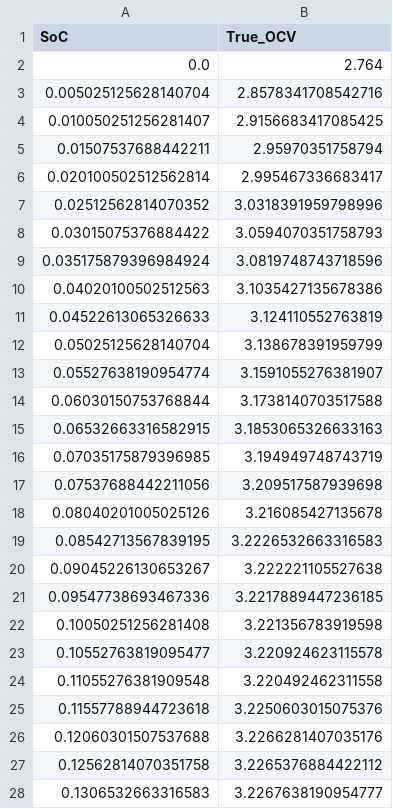
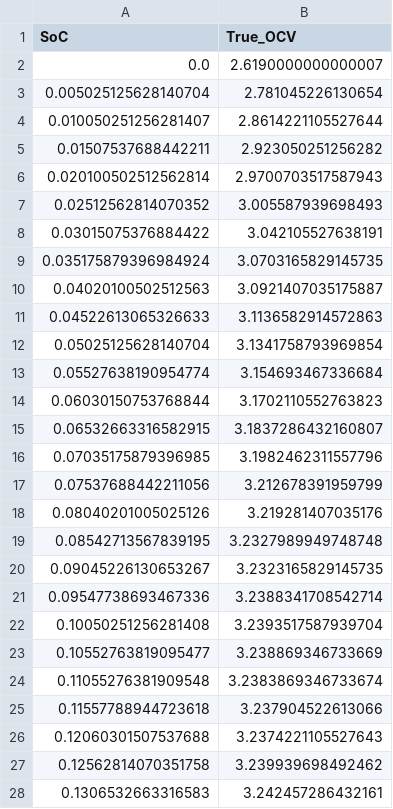
Before and after one commit to Zenalghi/cell-b-LifePo4, a CSV file: ocv_lookup_table.csv, drawn as a sheet; only a part is shown; the diff covers the shown part only.

```diff
--- a/ocv_lookup_table.csv
+++ b/ocv_lookup_table.csv
@@ -1,28 +1,28 @@
 SoC,True_OCV
-0.0,2.764
-0.005025125628140704,2.8578341708542716
-0.010050251256281407,2.9156683417085425
-0.01507537688442211,2.95970351758794
-0.020100502512562814,2.995467336683417
-0.02512562814070352,3.0318391959798996
-0.03015075376884422,3.0594070351758793
-0.035175879396984924,3.0819748743718596
-0.04020100502512563,3.1035427135678386
-0.04522613065326633,3.124110552763819
-0.05025125628140704,3.138678391959799
-0.05527638190954774,3.1591055276381907
-0.06030150753768844,3.1738140703517588
-0.06532663316582915,3.1853065326633163
-0.07035175879396985,3.194949748743719
-0.07537688442211056,3.209517587939698
-0.08040201005025126,3.216085427135678
-0.08542713567839195,3.2226532663316583
-0.09045226130653267,3.222221105527638
-0.09547738693467336,3.2217889447236185
-0.10050251256281408,3.221356783919598
-0.10552763819095477,3.220924623115578
-0.11055276381909548,3.220492462311558
-0.11557788944723618,3.2250603015075376
-0.12060301507537688,3.2266281407035176
-0.12562814070351758,3.2265376884422112
-0.1306532663316583,3.2267638190954777
+0.0,2.6190000000000007
+0.005025125628140704,2.781045226130654
+0.010050251256281407,2.8614221105527644
+0.01507537688442211,2.923050251256282
+0.020100502512562814,2.9700703517587943
+0.02512562814070352,3.005587939698493
+0.03015075376884422,3.042105527638191
+0.035175879396984924,3.0703165829145735
+0.04020100502512563,3.0921407035175887
+0.04522613065326633,3.1136582914572863
+0.05025125628140704,3.1341758793969854
+0.05527638190954774,3.154693467336684
+0.06030150753768844,3.1702110552763823
+0.06532663316582915,3.1837286432160807
+0.07035175879396985,3.1982462311557796
+0.07537688442211056,3.212678391959799
+0.08040201005025126,3.219281407035176
+0.08542713567839195,3.2327989949748748
+0.09045226130653267,3.2323165829145735
+0.09547738693467336,3.2388341708542714
+0.10050251256281408,3.2393517587939704
+0.10552763819095477,3.238869346733669
+0.11055276381909548,3.2383869346733674
+0.11557788944723618,3.237904522613066
+0.12060301507537688,3.2374221105527643
+0.12562814070351758,3.239939698492462
+0.1306532663316583,3.242457286432161
```
Also changed, not shown: 173 edited cells elsewhere in this file, 9 other files.
